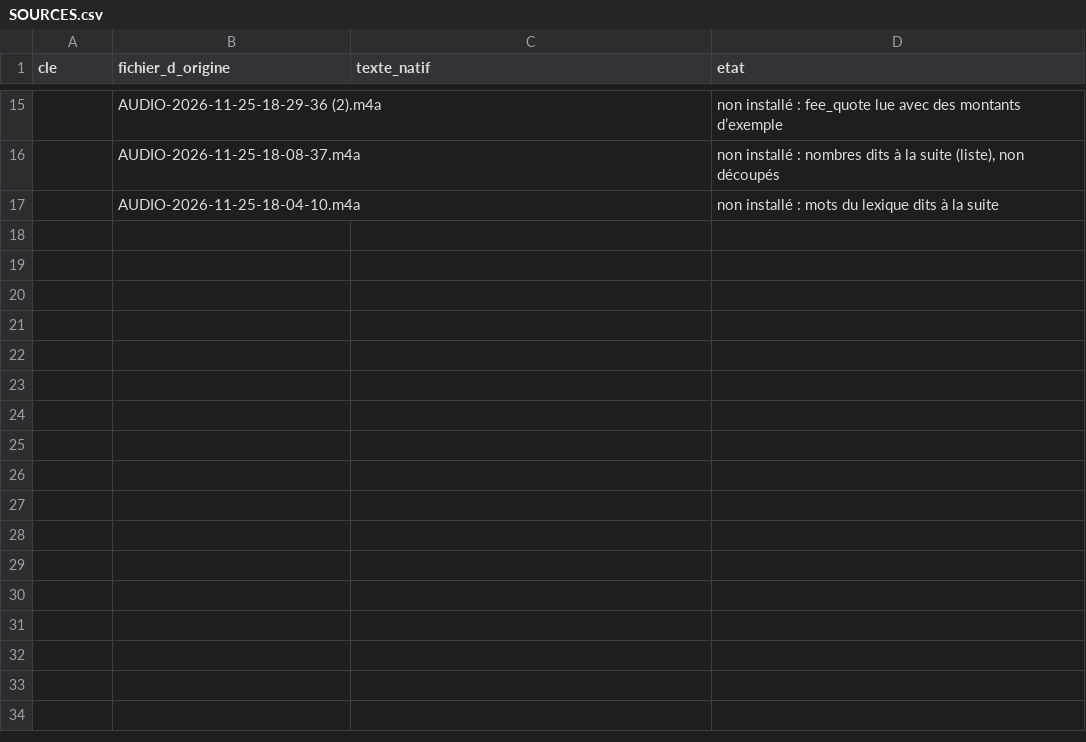
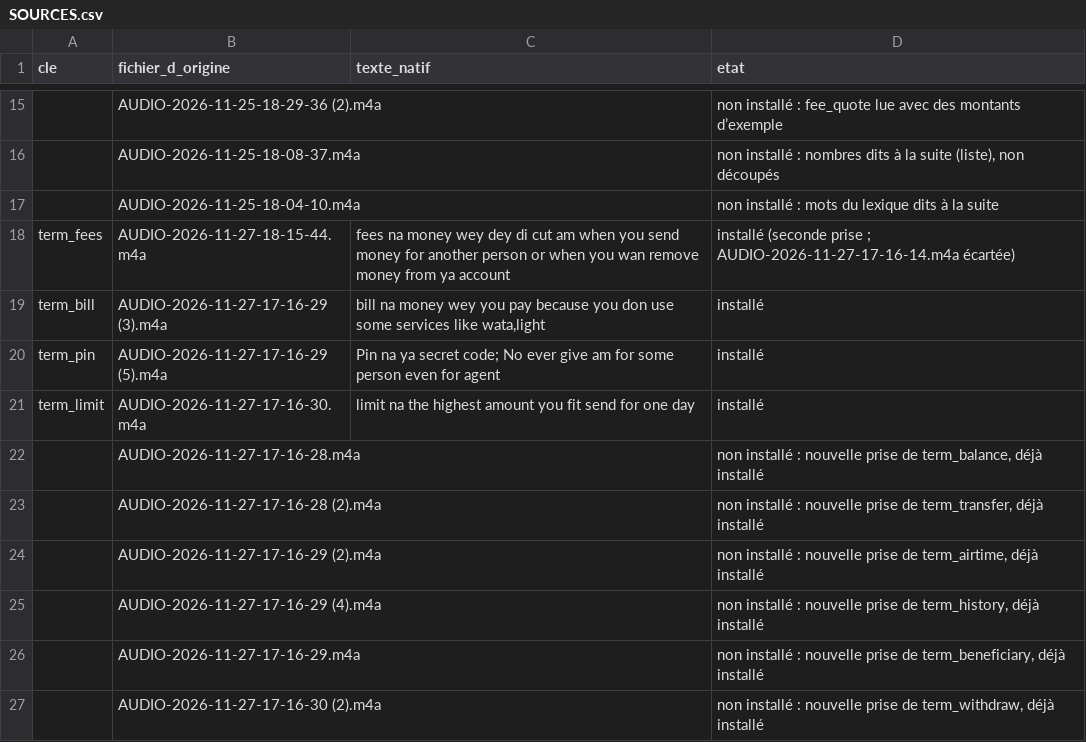
Before and after one commit to Savhel/mon-nkap, a CSV file: data/audio/wes/SOURCES.csv, drawn as a sheet; only a part is shown, gaps mark what is left out; the diff names each change by its address in the sheet, - before the commit and + after, or states it on an @@ line.

Commit message:
Pidgin : définitions dites des frais, de la facture, du code PIN et du plafond
Quatre explications manquantes enregistrées par la native, rattachées d'après leur
transcription. Les nouvelles prises des six définitions déjà installées sont notées
dans SOURCES.csv sans remplacer les premières.

```diff
--- a/data/audio/wes/SOURCES.csv
+++ b/data/audio/wes/SOURCES.csv
+row 18: term_fees | AUDIO-2026-11-27-18-15-44.m4a | fees na money wey dey di cut am when you send money for another person or when you wan remove money from ya account | installé (seconde prise ; AUDIO-2026-11-27-17-16-14.m4a écartée)
+row 19: term_bill | AUDIO-2026-11-27-17-16-29 (3).m4a | bill na money wey you pay because you don use some services like wata,light | installé
+row 20: term_pin | AUDIO-2026-11-27-17-16-29 (5).m4a | Pin na ya secret code; No ever give am for some person even for agent | installé
+row 21: term_limit | AUDIO-2026-11-27-17-16-30.m4a | limit na the highest amount you fit send for one day | installé
+row 22:  | AUDIO-2026-11-27-17-16-28.m4a |  | non installé : nouvelle prise de term_balance, déjà installé
+row 23:  | AUDIO-2026-11-27-17-16-28 (2).m4a |  | non installé : nouvelle prise de term_transfer, déjà installé
+row 24:  | AUDIO-2026-11-27-17-16-29 (2).m4a |  | non installé : nouvelle prise de term_airtime, déjà installé
+row 25:  | AUDIO-2026-11-27-17-16-29 (4).m4a |  | non installé : nouvelle prise de term_history, déjà installé
+row 26:  | AUDIO-2026-11-27-17-16-29.m4a |  | non installé : nouvelle prise de term_beneficiary, déjà installé
+row 27:  | AUDIO-2026-11-27-17-16-30 (2).m4a |  | non installé : nouvelle prise de term_withdraw, déjà installé
```
Also changed, not shown: 4 other files.
